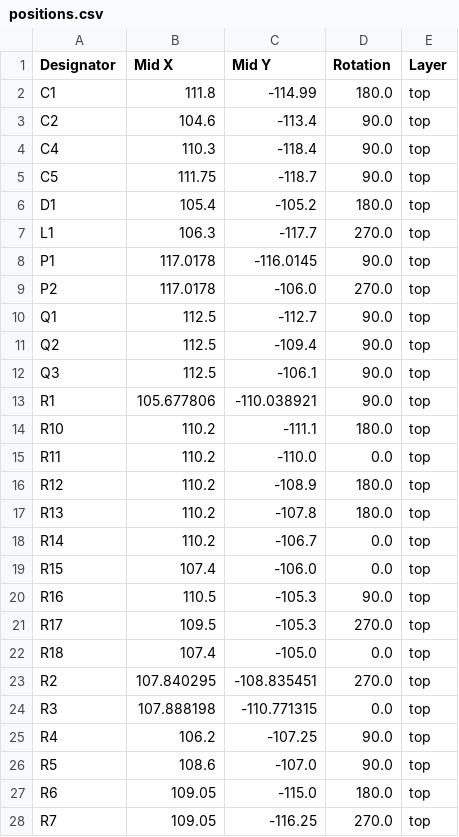
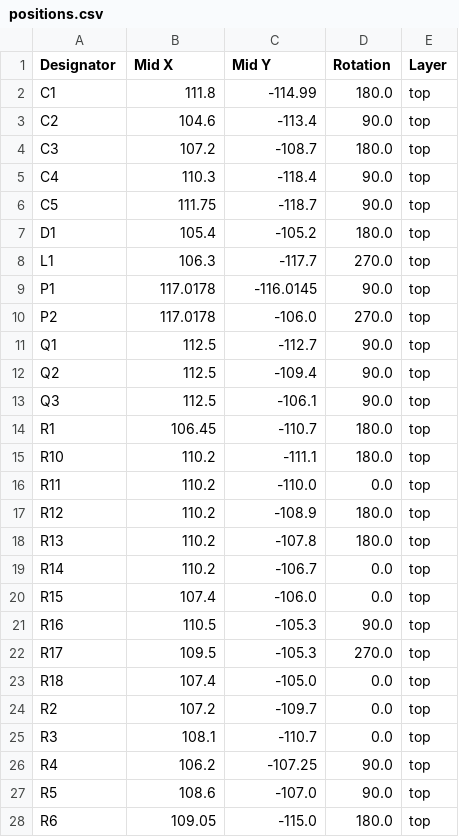
Before and after one commit to JakobPetersson/ESPKey, a CSV file: hardware/kicad/export/positions.csv, drawn as a sheet; only a part is shown; the shorter side is filled out with more unchanged rows.

```diff
--- a/hardware/kicad/export/positions.csv
+++ b/hardware/kicad/export/positions.csv
@@ -3,2 +3,3 @@ C1,111.8,-114.99,180.0,top
 C2,104.6,-113.4,90.0,top
+C3,107.2,-108.7,180.0,top
 C4,110.3,-118.4,90.0,top
@@ -12,3 +13,3 @@ Q2,112.5,-109.4,90.0,top
 Q3,112.5,-106.1,90.0,top
-R1,105.677806,-110.038921,90.0,top
+R1,106.45,-110.7,180.0,top
 R10,110.2,-111.1,180.0,top
@@ -22,4 +23,4 @@ R17,109.5,-105.3,270.0,top
 R18,107.4,-105.0,0.0,top
-R2,107.840295,-108.835451,270.0,top
-R3,107.888198,-110.771315,0.0,top
+R2,107.2,-109.7,0.0,top
+R3,108.1,-110.7,0.0,top
 R4,106.2,-107.25,90.0,top
```
Also changed, not shown: hardware/kicad/export/bom.csv, 4 other files.
